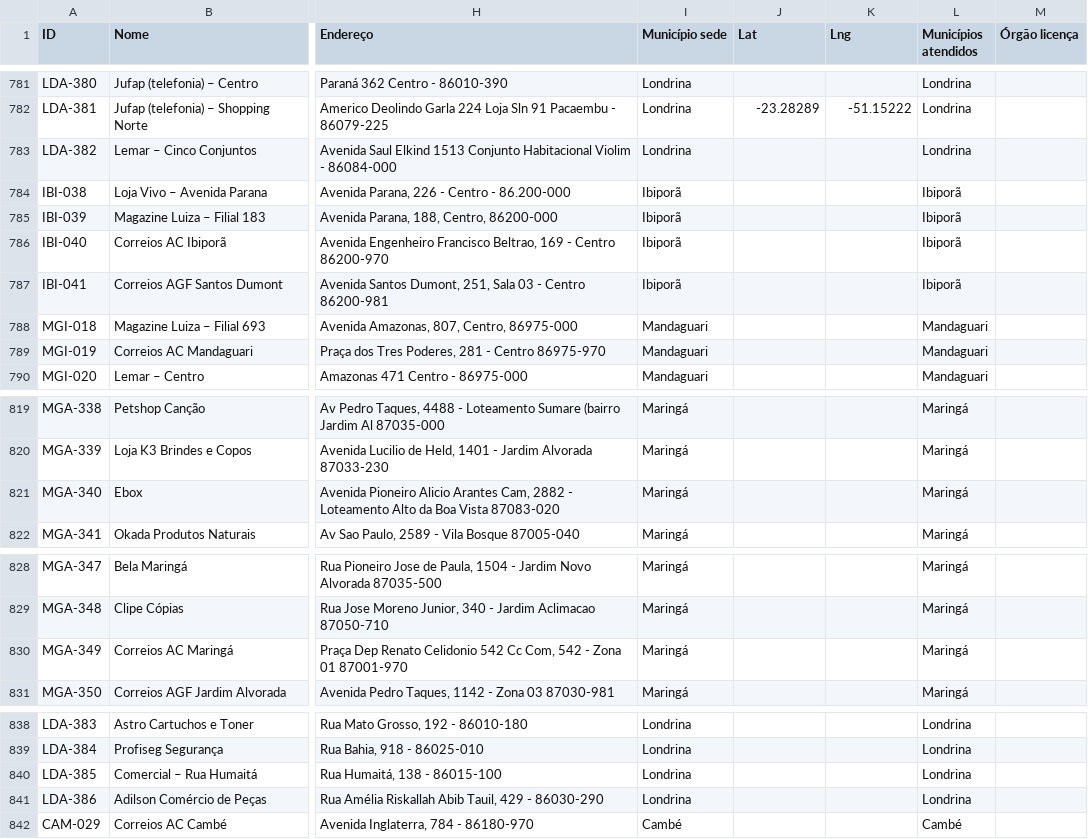
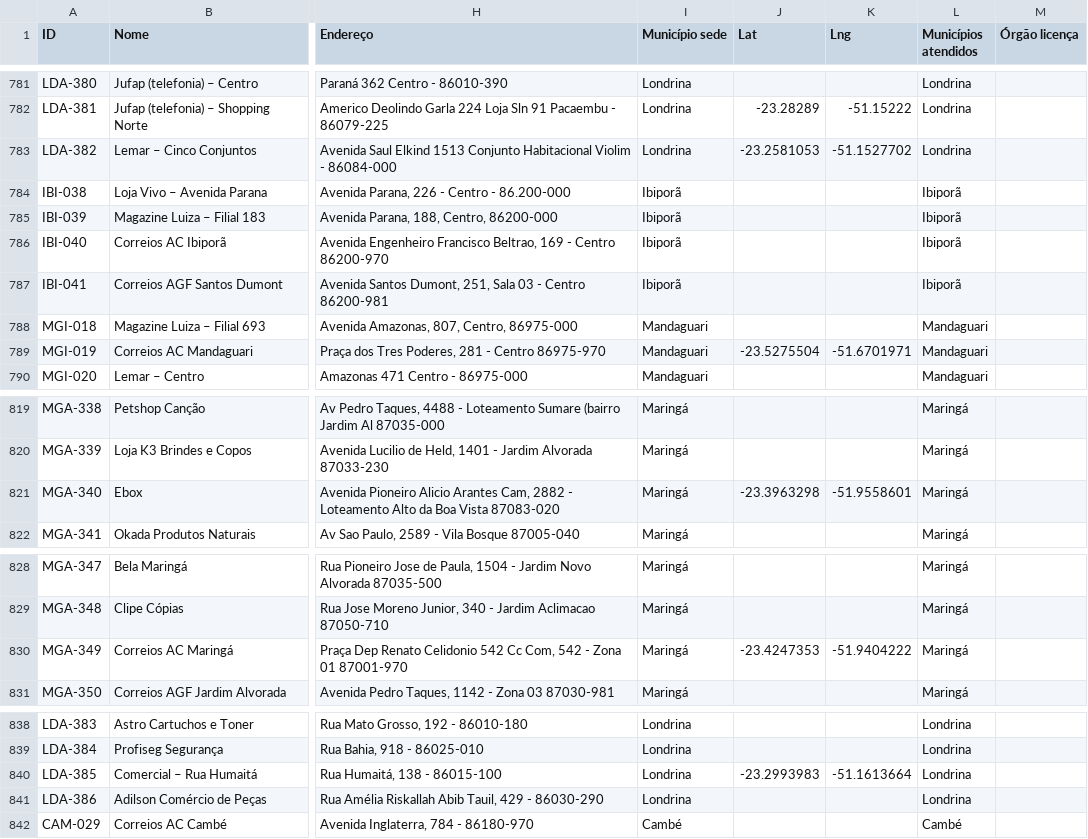
Before and after one commit to JenniferWaldhelm/desvia, a CSV file: dados/pontos.csv, drawn as a sheet; only a part is shown, gaps mark what is left out; the diff covers the shown part only; the diff names each change by its address in the sheet, - before the commit and + after, or states it on an @@ line.

```diff
--- a/dados/pontos.csv
+++ b/dados/pontos.csv
-J783 (Lat): (empty)
+J783 (Lat): -23.2581053
-K783 (Lng): (empty)
+K783 (Lng): -51.1527702
-J789 (Lat): (empty)
+J789 (Lat): -23.5275504
-K789 (Lng): (empty)
+K789 (Lng): -51.6701971
-J821 (Lat): (empty)
+J821 (Lat): -23.3963298
-K821 (Lng): (empty)
+K821 (Lng): -51.9558601
-J830 (Lat): (empty)
+J830 (Lat): -23.4247353
-K830 (Lng): (empty)
+K830 (Lng): -51.9404222
-J840 (Lat): (empty)
+J840 (Lat): -23.2993983
-K840 (Lng): (empty)
+K840 (Lng): -51.1613664
```
Also changed, not shown: 17 edited cells elsewhere in this file, 26 other files.
